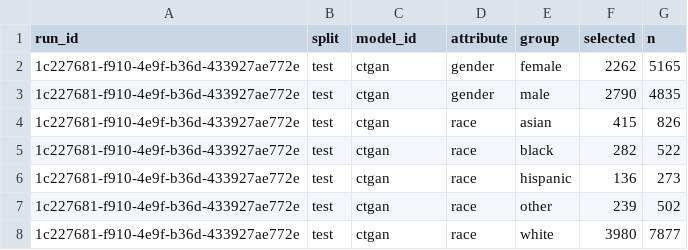
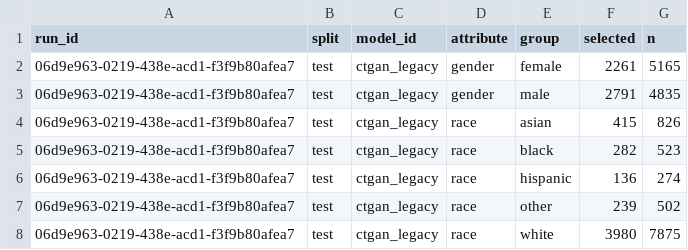
Before and after one commit to equilens-labs/fl-bsa-whitepaper, a CSV file: intake/selection_rates.csv, drawn as a sheet.

```diff
--- a/intake/selection_rates.csv
+++ b/intake/selection_rates.csv
@@ -1,8 +1,8 @@
 run_id,split,model_id,attribute,group,selected,n
-1c227681-f910-4e9f-b36d-433927ae772e,test,ctgan,gender,female,2262,5165
-1c227681-f910-4e9f-b36d-433927ae772e,test,ctgan,gender,male,2790,4835
-1c227681-f910-4e9f-b36d-433927ae772e,test,ctgan,race,asian,415,826
-1c227681-f910-4e9f-b36d-433927ae772e,test,ctgan,race,black,282,522
-1c227681-f910-4e9f-b36d-433927ae772e,test,ctgan,race,hispanic,136,273
-1c227681-f910-4e9f-b36d-433927ae772e,test,ctgan,race,other,239,502
-1c227681-f910-4e9f-b36d-433927ae772e,test,ctgan,race,white,3980,7877
+06d9e963-0219-438e-acd1-f3f9b80afea7,test,ctgan_legacy,gender,female,2261,5165
+06d9e963-0219-438e-acd1-f3f9b80afea7,test,ctgan_legacy,gender,male,2791,4835
+06d9e963-0219-438e-acd1-f3f9b80afea7,test,ctgan_legacy,race,asian,415,826
+06d9e963-0219-438e-acd1-f3f9b80afea7,test,ctgan_legacy,race,black,282,523
+06d9e963-0219-438e-acd1-f3f9b80afea7,test,ctgan_legacy,race,hispanic,136,274
+06d9e963-0219-438e-acd1-f3f9b80afea7,test,ctgan_legacy,race,other,239,502
+06d9e963-0219-438e-acd1-f3f9b80afea7,test,ctgan_legacy,race,white,3980,7875
```
Also changed, not shown: intake/group_confusion.csv, intake/metrics_long.csv, 31 other files.
